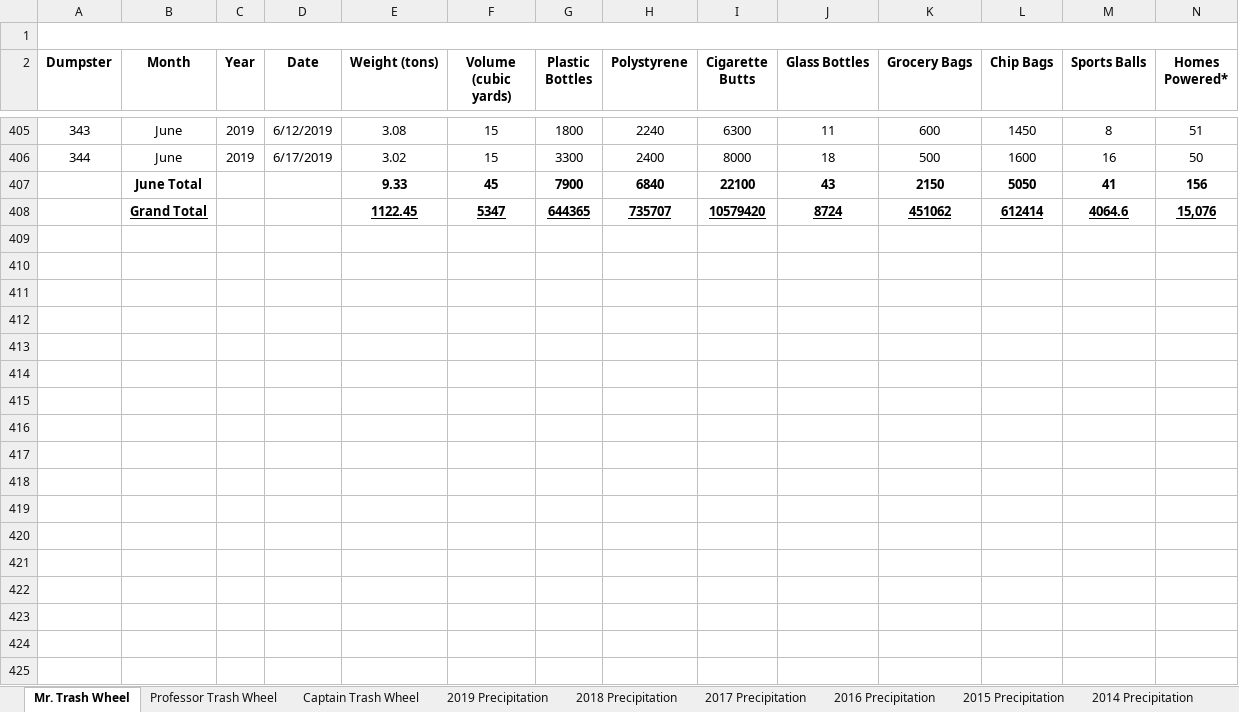
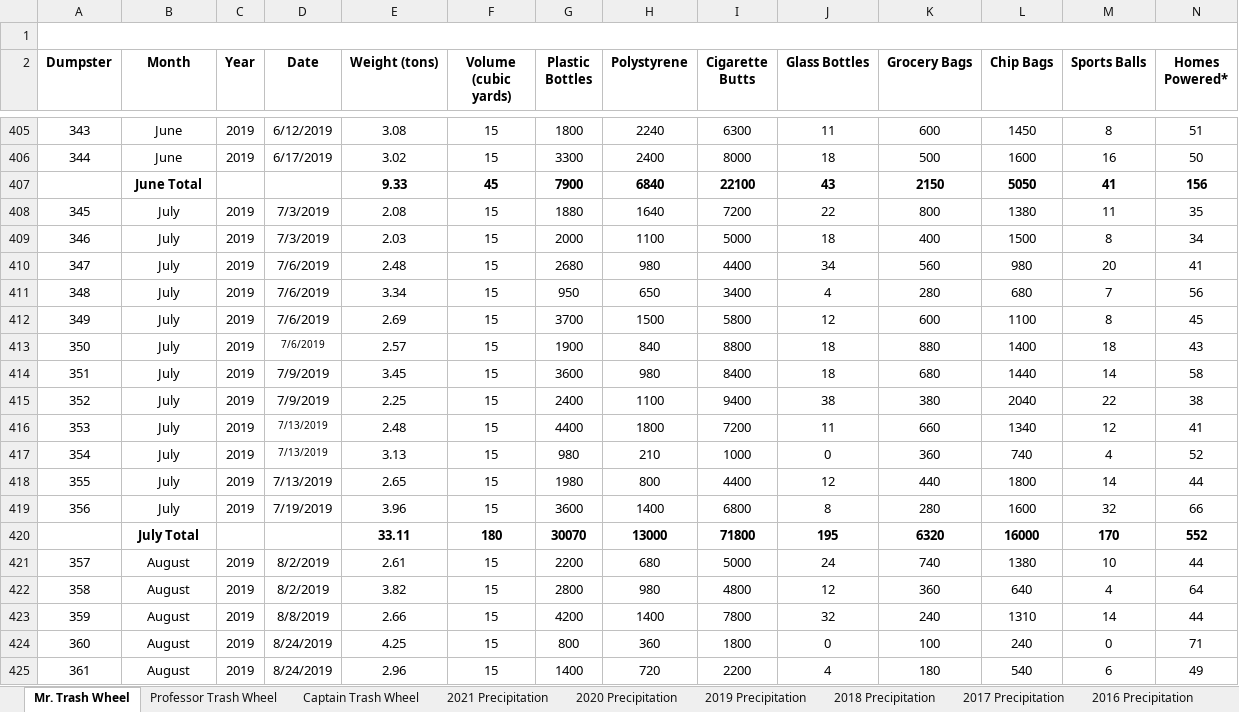
Before and after one commit to spatel41/p8105_hw2_sp3903, an Excel workbook: Data/trash_wheel.xlsx, sheet Mr. Trash Wheel, drawn as a sheet; only a part is shown, gaps mark what is left out; values as stored, in another font and other column widths than the file's, no borders; charts and pictures not drawn; removed rows and columns are numbered as before the commit, all else as after; rows hold the shown columns only; the diff covers the shown part only; the diff names each change by its address in the sheet, - before the commit and + after, or states it on an @@ line.

```diff
--- a/Data/trash_wheel.xlsx (sheet Mr. Trash Wheel)
+++ b/Data/trash_wheel.xlsx (sheet Mr. Trash Wheel)
+sheet tab: 2021 Precipitation
+sheet tab: 2020 Precipitation
-row 408:  | Grand Total |  |  | 1122.45 | 5347 | 644365 | 735707 | 10579420 | 8724 | 451062 | 612414 | 4064.6 | 15,076
+row 408: 345 | July | 2019 | 7/3/2019 | 2.08 | 15 | 1880 | 1640 | 7200 | 22 | 800 | 1380 | 11 | 35
+row 409: 346 | July | 2019 | 7/3/2019 | 2.03 | 15 | 2000 | 1100 | 5000 | 18 | 400 | 1500 | 8 | 34
+row 410: 347 | July | 2019 | 7/6/2019 | 2.48 | 15 | 2680 | 980 | 4400 | 34 | 560 | 980 | 20 | 41
+row 411: 348 | July | 2019 | 7/6/2019 | 3.34 | 15 | 950 | 650 | 3400 | 4 | 280 | 680 | 7 | 56
+row 412: 349 | July | 2019 | 7/6/2019 | 2.69 | 15 | 3700 | 1500 | 5800 | 12 | 600 | 1100 | 8 | 45
+row 413: 350 | July | 2019 | 7/6/2019 | 2.57 | 15 | 1900 | 840 | 8800 | 18 | 880 | 1400 | 18 | 43
+row 414: 351 | July | 2019 | 7/9/2019 | 3.45 | 15 | 3600 | 980 | 8400 | 18 | 680 | 1440 | 14 | 58
+row 415: 352 | July | 2019 | 7/9/2019 | 2.25 | 15 | 2400 | 1100 | 9400 | 38 | 380 | 2040 | 22 | 38
+row 416: 353 | July | 2019 | 7/13/2019 | 2.48 | 15 | 4400 | 1800 | 7200 | 11 | 660 | 1340 | 12 | 41
+row 417: 354 | July | 2019 | 7/13/2019 | 3.13 | 15 | 980 | 210 | 1000 | 0 | 360 | 740 | 4 | 52
+row 418: 355 | July | 2019 | 7/13/2019 | 2.65 | 15 | 1980 | 800 | 4400 | 12 | 440 | 1800 | 14 | 44
+row 419: 356 | July | 2019 | 7/19/2019 | 3.96 | 15 | 3600 | 1400 | 6800 | 8 | 280 | 1600 | 32 | 66
+row 420:  | July Total |  |  | 33.11 | 180 | 30070 | 13000 | 71800 | 195 | 6320 | 16000 | 170 | 552
+row 421: 357 | August | 2019 | 8/2/2019 | 2.61 | 15 | 2200 | 680 | 5000 | 24 | 740 | 1380 | 10 | 44
+row 422: 358 | August | 2019 | 8/2/2019 | 3.82 | 15 | 2800 | 980 | 4800 | 12 | 360 | 640 | 4 | 64
+row 423: 359 | August | 2019 | 8/8/2019 | 2.66 | 15 | 4200 | 1400 | 7800 | 32 | 240 | 1310 | 14 | 44
+row 424: 360 | August | 2019 | 8/24/2019 | 4.25 | 15 | 800 | 360 | 1800 | 0 | 100 | 240 | 0 | 71
+row 425: 361 | August | 2019 | 8/24/2019 | 2.96 | 15 | 1400 | 720 | 2200 | 4 | 180 | 540 | 6 | 49
```
Also changed, not shown: 110 added rows and cell formats elsewhere in this sheet, sheet Professor Trash Wheel, sheet Captain Trash Wheel, sheet 2019 Precipitation, charts or pictures, 3 other files.
